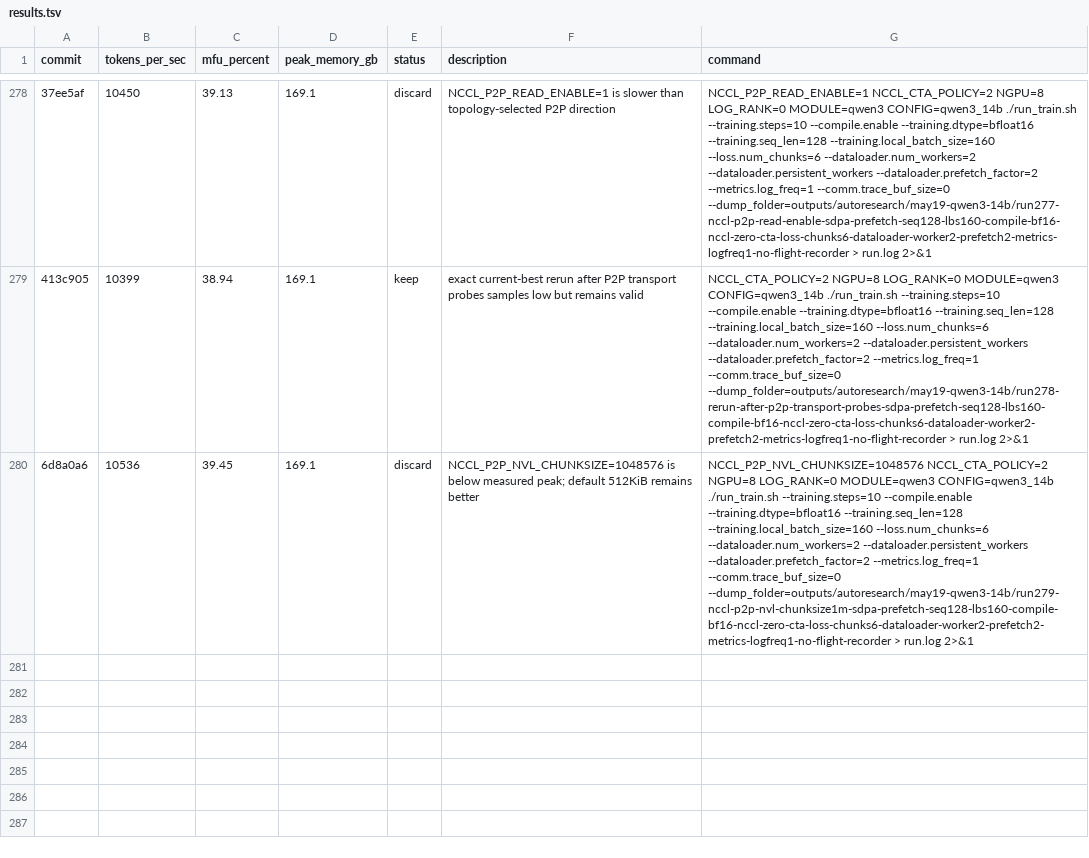
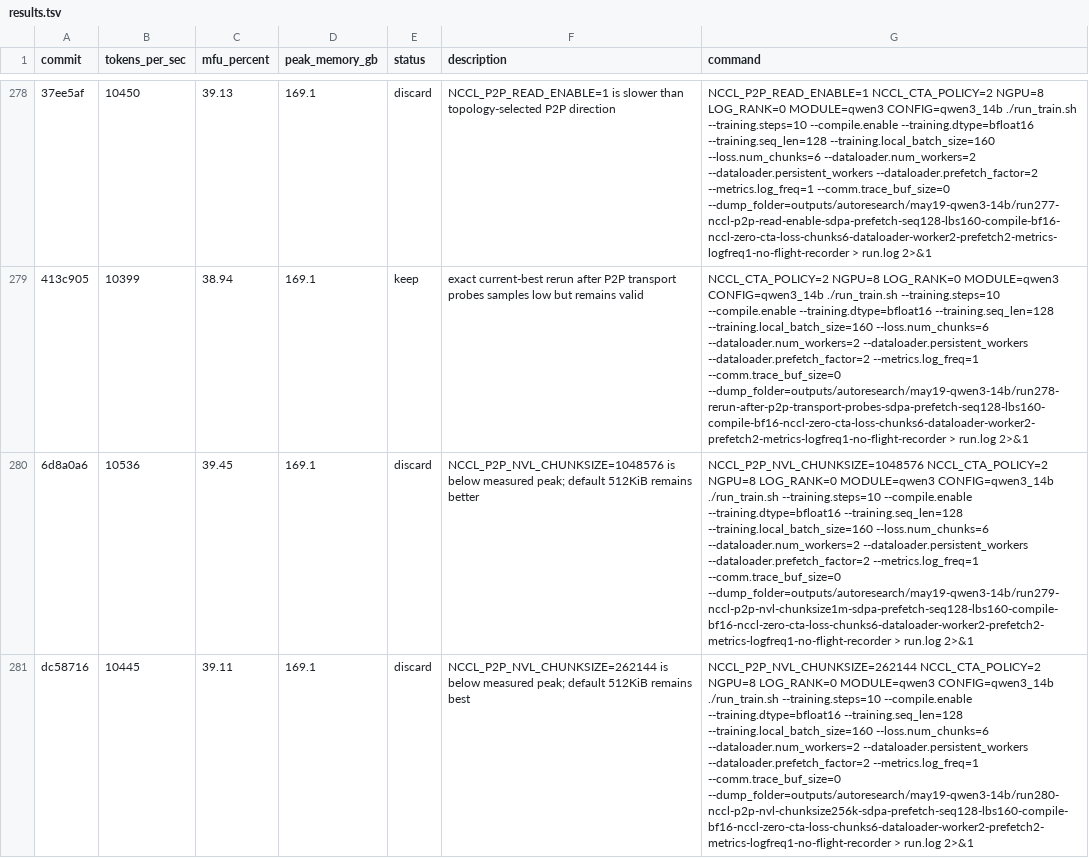
Before and after one commit to pytorch/torchtitan, a TSV file: results.tsv, drawn as a sheet; only a part is shown, gaps mark what is left out; the diff names each change by its address in the sheet, - before the commit and + after, or states it on an @@ line.

Commit message:
Record NCCL small NVLink P2P chunk size probe

```diff
--- a/results.tsv
+++ b/results.tsv
+row 281: dc58716 | 10445 | 39.11 | 169.1 | discard | NCCL_P2P_NVL_CHUNKSIZE=262144 is below measured peak; default 512KiB remains best | NCCL_P2P_NVL_CHUNKSIZE=262144 NCCL_CTA_POLICY=2 NGPU=8 LOG_RANK=0 MODULE=qwen3 CONFIG=qwen3_14b ./run_train.sh --training.steps=10 --compile.enable --training.dtype=bfloat16 --training.seq_len=128 --training.local_batch_size=160 --loss.num_chunks=6 --dataloader.num_workers=2 --dataloader.persistent_workers --dataloader.prefetch_factor=2 --metrics.log_freq=1 --comm.trace_buf_size=0 --dump_folder=outputs/autoresearch/may19-qwen3-14b/run280-nccl-p2p-nvl-chunksize256k-sdpa-prefetch-seq128-lbs160-compile-bf16-nccl-zero-cta-loss-chunks6-dataloader-worker2-prefetch2-metrics-logfreq1-no-flight-recorder > run.log 2>&1
```
Also changed, not shown: 3 other files.
